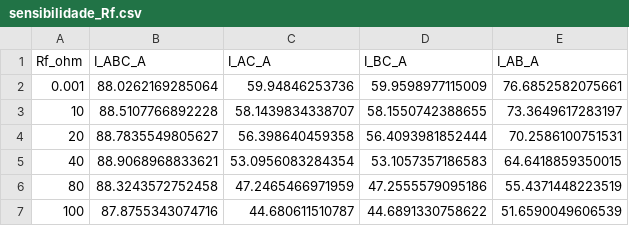
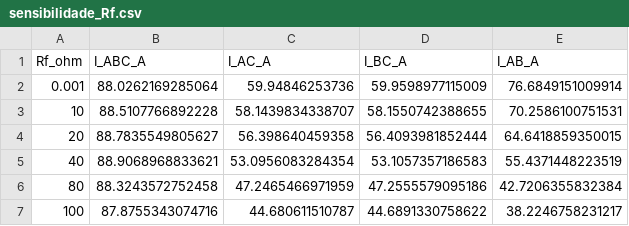
Before and after one commit to LeonardoFdSantos/Short-Circuit-TPTW, a CSV file: sensibilidade_Rf.csv, drawn as a sheet.

```diff
--- a/sensibilidade_Rf.csv
+++ b/sensibilidade_Rf.csv
@@ -1,7 +1,7 @@
 Rf_ohm,I_ABC_A,I_AC_A,I_BC_A,I_AB_A
-0.001,88.0262169285064,59.94846253736,59.9598977115009,76.6852582075661
-10,88.5107766892228,58.1439834338707,58.1550742388655,73.3649617283197
-20,88.7835549805627,56.398640459358,56.4093981852444,70.2586100751531
-40,88.9068968833621,53.0956083284354,53.1057357186583,64.6418859350015
-80,88.3243572752458,47.2465466971959,47.2555579095186,55.4371448223519
-100,87.8755343074716,44.680611510787,44.6891330758622,51.6590049606539
+0.001,88.0262169285064,59.94846253736,59.9598977115009,76.6849151009914
+10,88.5107766892228,58.1439834338707,58.1550742388655,70.2586100751531
+20,88.7835549805627,56.398640459358,56.4093981852444,64.6418859350015
+40,88.9068968833621,53.0956083284354,53.1057357186583,55.4371448223519
+80,88.3243572752458,47.2465466971959,47.2555579095186,42.7206355832384
+100,87.8755343074716,44.680611510787,44.6891330758622,38.2246758231217
```
Also changed, not shown: IEEE13_substituicao_resultados.csv, OpenDSS/validacao_fim_linha.csv, 21 other files.
